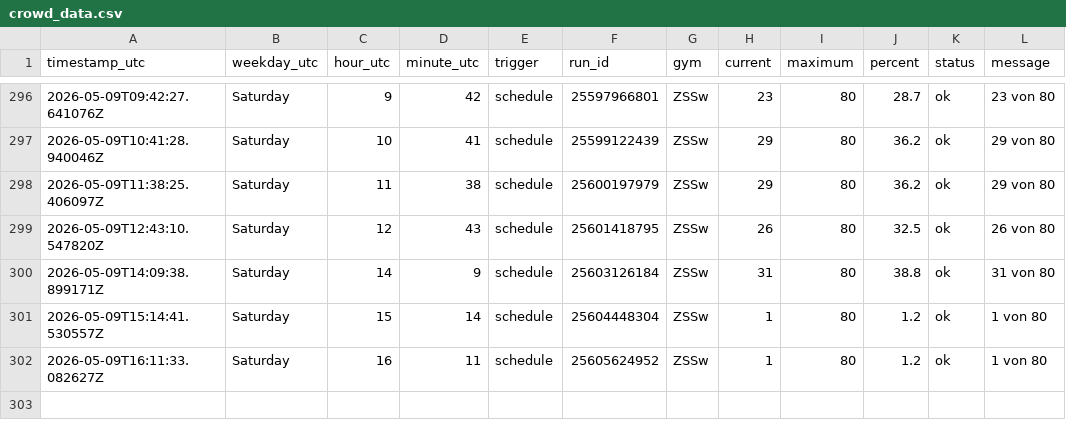
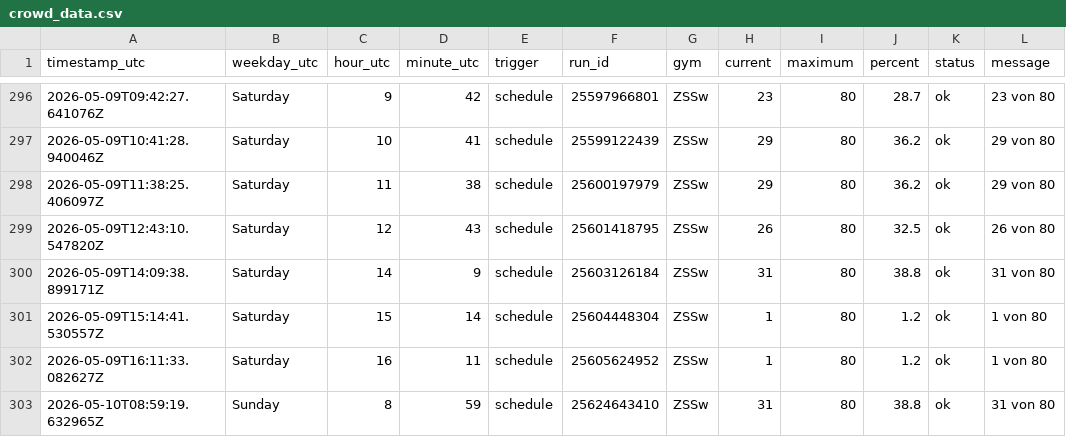
Before and after one commit to ux-miesch/unisport-bern-tracker, a CSV file: crowd_data.csv, drawn as a sheet; only a part is shown, gaps mark what is left out; the diff names each change by its address in the sheet, - before the commit and + after, or states it on an @@ line.

```diff
--- a/crowd_data.csv
+++ b/crowd_data.csv
+row 303: 2026-05-10T08:59:19.632965Z | Sunday | 8 | 59 | schedule | 25624643410 | ZSSw | 31 | 80 | 38.8 | ok | 31 von 80
```
